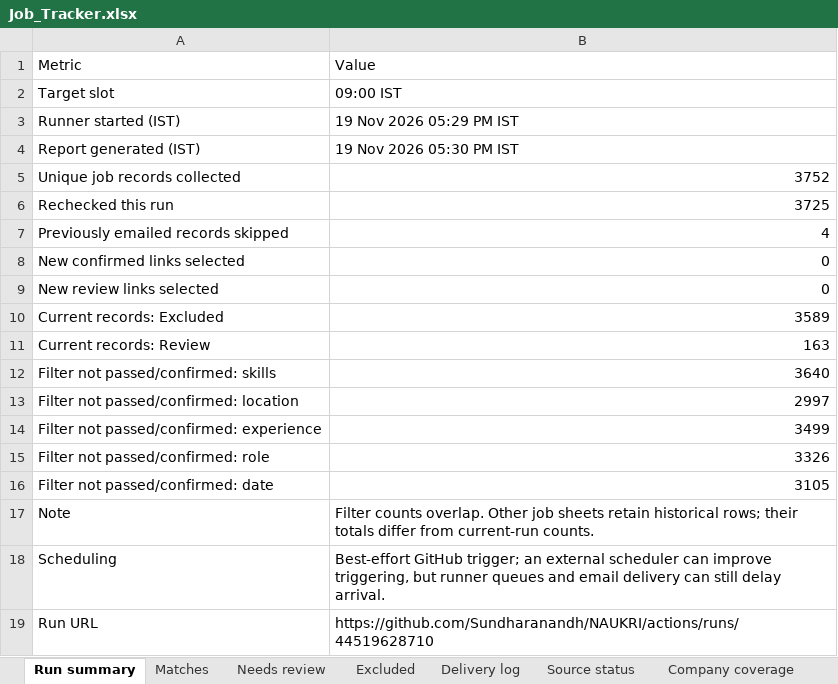
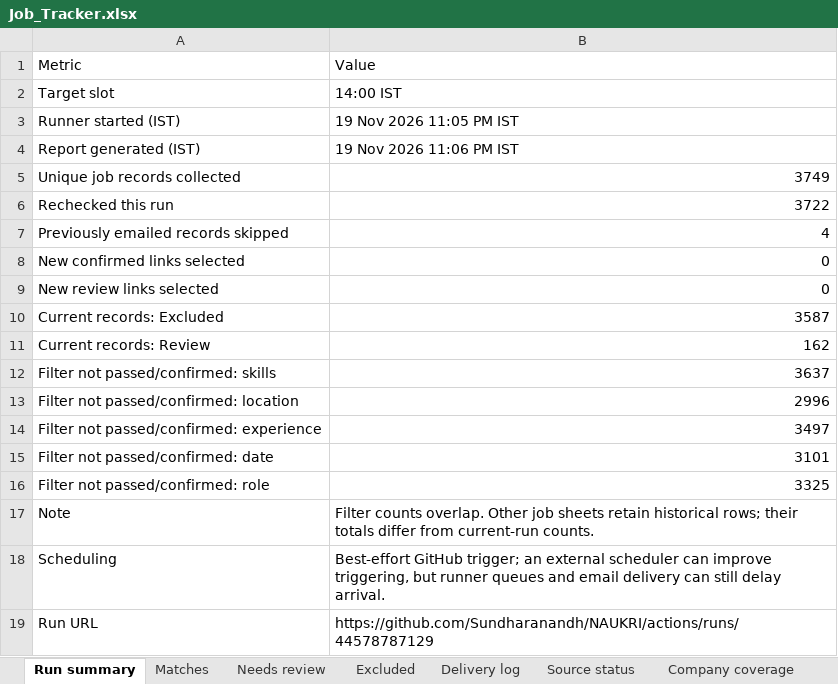
Before and after one commit to Sundharanandh/NAUKRI, an Excel workbook: Job_Tracker.xlsx, sheet Run summary, drawn as a sheet; values as stored, in another font and other column widths than the file's, no borders; removed rows and columns are numbered as before the commit, all else as after; the diff names each change by its address in the sheet, - before the commit and + after, or states it on an @@ line.

```diff
--- a/Job_Tracker.xlsx (sheet Run summary)
+++ b/Job_Tracker.xlsx (sheet Run summary)
-B2: 09:00 IST
+B2: 14:00 IST
-B3: 19 Nov 2026 05:29 PM IST
+B3: 19 Nov 2026 11:05 PM IST
-B4: 19 Nov 2026 05:30 PM IST
+B4: 19 Nov 2026 11:06 PM IST
-B5: 3752
+B5: 3749
-B6: 3725
+B6: 3722
-B10: 3589
+B10: 3587
-B11: 163
+B11: 162
-B12: 3640
+B12: 3637
-B13: 2997
+B13: 2996
-B14: 3499
+B14: 3497
-row 15: Filter not passed/confirmed: role | 3326
-B15: 3105
+B15: 3101
+row 16: Filter not passed/confirmed: role | 3325
-B19: https://github.com/Sundharanandh/NAUKRI/actions/runs/44519628710
+B19: https://github.com/Sundharanandh/NAUKRI/actions/runs/44578787129
```
Also changed, not shown: sheet Excluded, sheet Needs review, sheet Source status, sheet Delivery log, 2 other files.
